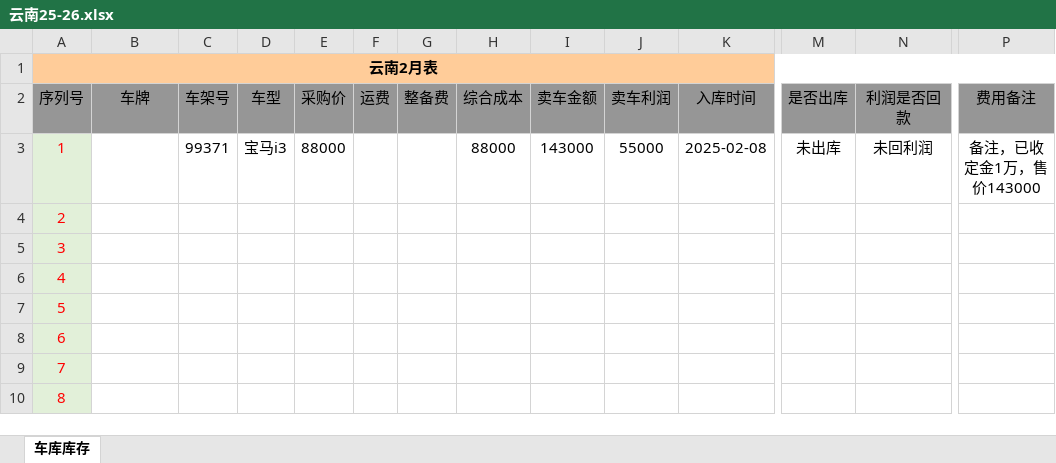
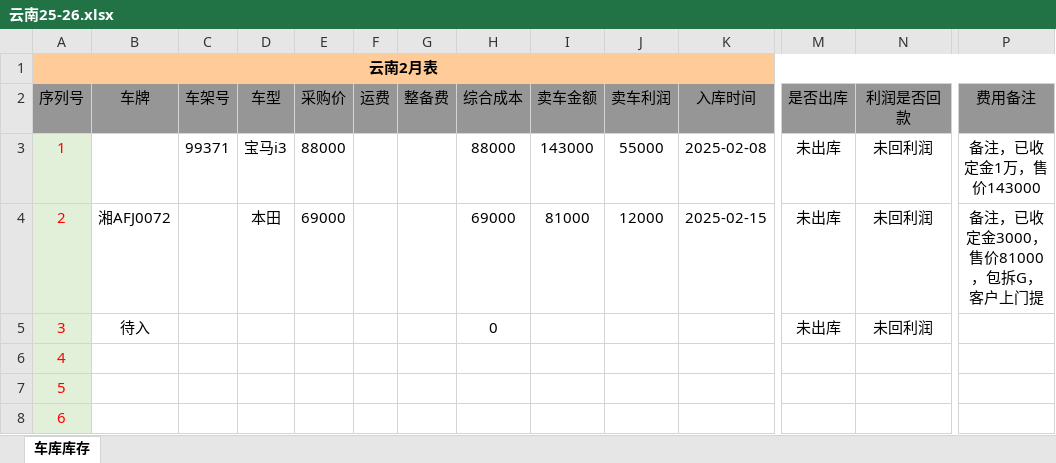
Before and after one commit to oxho/dianchexiangmu, an Excel workbook: 云南25-26.xlsx, sheet 车库库存, drawn as a sheet; only a part is shown, gaps mark what is left out; the shorter side is filled out with more unchanged rows; values as stored, in another font and other column widths than the file's, no borders; the diff names each change by its address in the sheet, - before the commit and + after, or states it on an @@ line.

Commit message:
云南新增一台本田

```diff
--- a/云南25-26.xlsx (sheet 车库库存)
+++ b/云南25-26.xlsx (sheet 车库库存)
-B4 (车牌): (empty)
+B4 (车牌): 湘AFJ0072
-D4 (车型): (empty)
+D4 (车型): 本田
-E4 (采购价): (empty)
+E4 (采购价): 69000
-H4 (综合成本): (empty)
+H4 (综合成本): 69000
-I4 (卖车金额): (empty)
+I4 (卖车金额): 81000
-J4 (卖车利润): (empty)
+J4 (卖车利润): 12000
-K4 (入库时间): (empty)
+K4 (入库时间): 2025-02-15
-M4:M5 (是否出库): (empty)
+M4:M5 (是否出库): 未出库
-N4:N5 (利润是否回款): (empty)
+N4:N5 (利润是否回款): 未回利润
-P4 (费用备注): (empty)
+P4 (费用备注): 备注，已收定金3000，售价81000，包拆G，客户上门提
-B5 (车牌): (empty)
+B5 (车牌): 待入
-H5 (综合成本): (empty)
+H5 (综合成本): 0
```
Also changed, not shown: formulas that keep their value.
